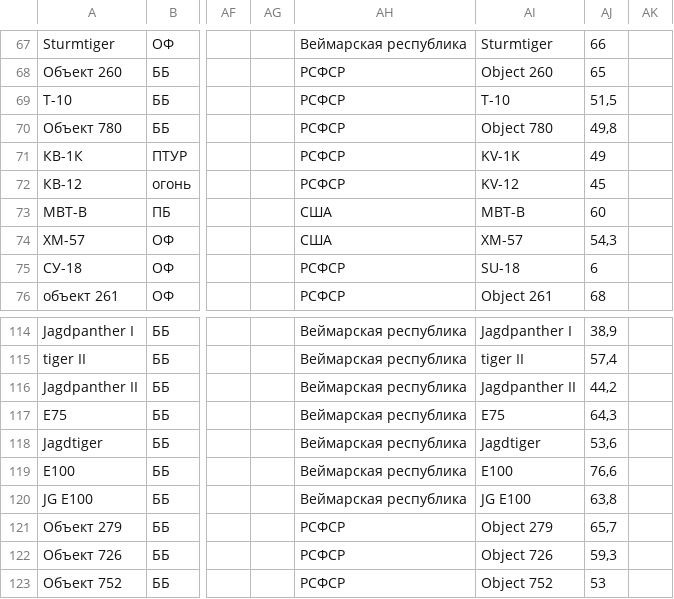
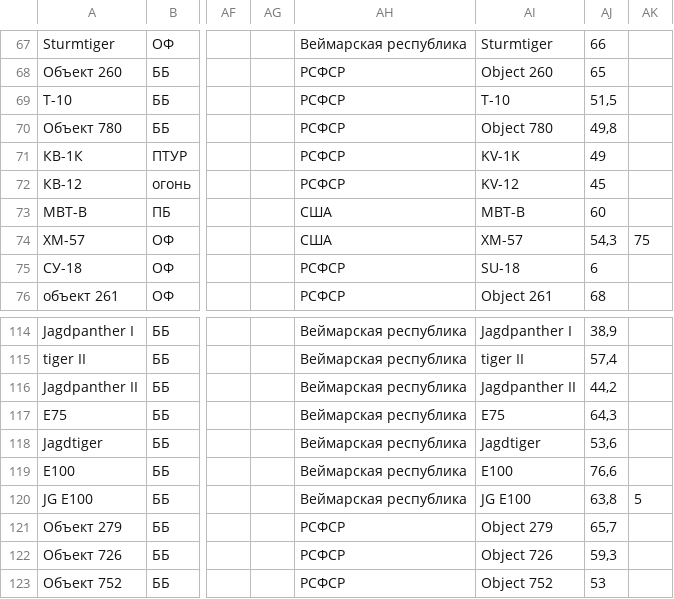
Before and after one commit to GSgamesstudio/landing, a CSV file: tankswars/data.csv, drawn as a sheet; only a part is shown, gaps mark what is left out; the diff names each change by its address in the sheet, - before the commit and + after, or states it on an @@ line.

```diff
--- a/tankswars/data.csv
+++ b/tankswars/data.csv
-AK74: (empty)
+AK74: 75
-AK120: (empty)
+AK120: 5
```
Also changed, not shown: 5 other files.
